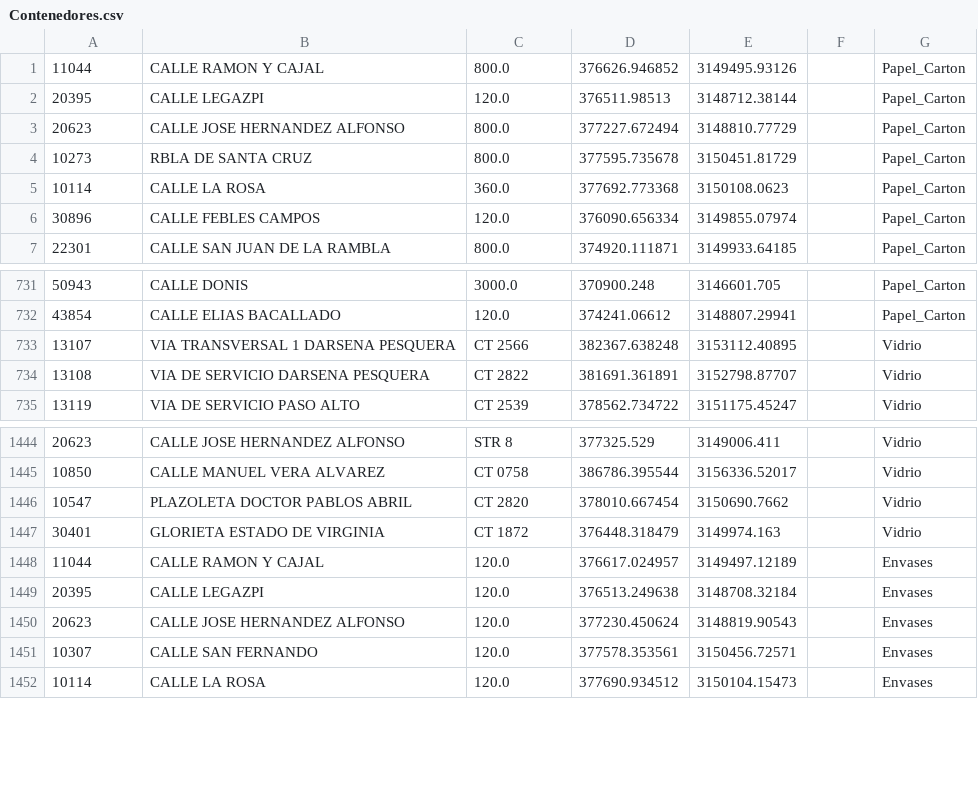
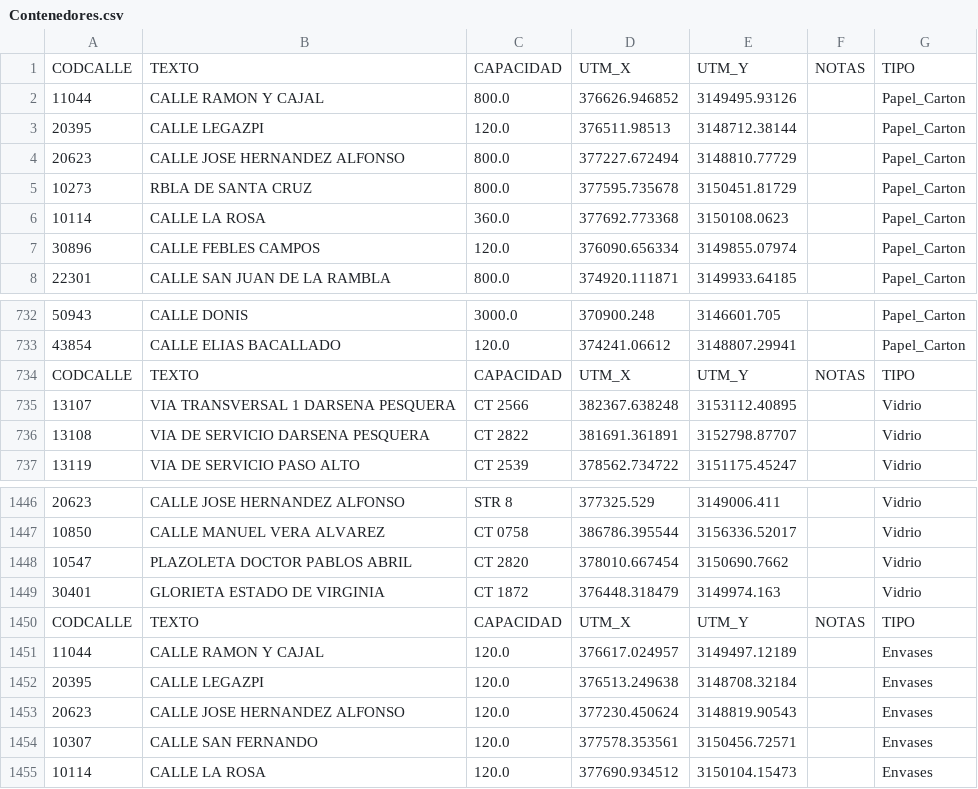
Before and after one commit to Guzmaneador/AE1.1_MartinezSantosGuzmanV2, a CSV file: src/main/java/datosTratados/Contenedores.csv, drawn as a sheet; only a part is shown, gaps mark what is left out.

```diff
--- a/src/main/java/datosTratados/Contenedores.csv
+++ b/src/main/java/datosTratados/Contenedores.csv
@@ -1 +1,2 @@
+CODCALLE,TEXTO,CAPACIDAD,UTM_X,UTM_Y,NOTAS,TIPO
 11044,CALLE RAMON Y CAJAL,800.0,376626.946852,3149495.93126,,Papel_Carton
@@ -732,2 +733,3 @@
 43854,CALLE ELIAS BACALLADO,120.0,374241.06612,3148807.29941,,Papel_Carton
+CODCALLE,TEXTO,CAPACIDAD,UTM_X,UTM_Y,NOTAS,TIPO
 13107,VIA TRANSVERSAL 1 DARSENA PESQUERA,CT 2566,382367.638248,3153112.40895,,Vidrio
@@ -1447,2 +1449,3 @@
 30401,GLORIETA ESTADO DE VIRGINIA,CT 1872,376448.318479,3149974.163,,Vidrio
+CODCALLE,TEXTO,CAPACIDAD,UTM_X,UTM_Y,NOTAS,TIPO
 11044,CALLE RAMON Y CAJAL,120.0,376617.024957,3149497.12189,,Envases
```
Also changed, not shown: 7 other files.
